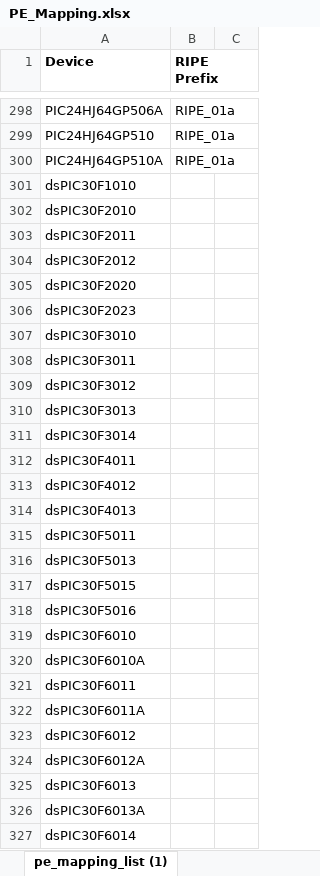
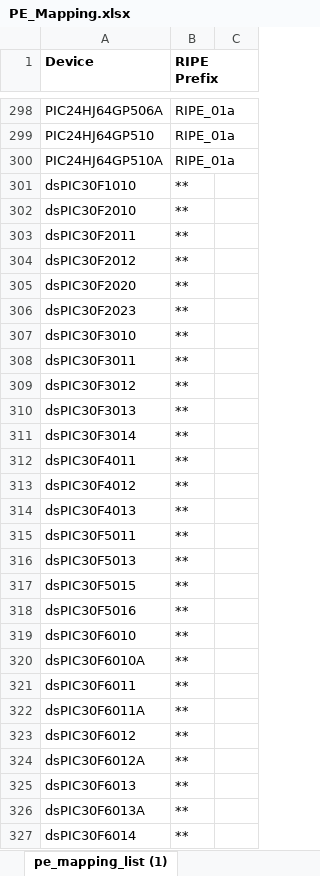
Before and after one commit to microchip-pic-avr-solutions/dspic-pic24-ripe-file-documentation, an Excel workbook: PE_Mapping.xlsx, sheet pe_mapping_list (1), drawn as a sheet; only a part is shown, gaps mark what is left out; values as stored, in another font and other column widths than the file's, no borders; the diff covers the shown part only; the diff names each change by its address in the sheet, - before the commit and + after, or states it on an @@ line.

Commit message:
xlsx file updated

```diff
--- a/PE_Mapping.xlsx (sheet pe_mapping_list (1))
+++ b/PE_Mapping.xlsx (sheet pe_mapping_list (1))
-B301:B327 (RIPE Prefix): (empty)
+B301:B327 (RIPE Prefix): **
```
Also changed, not shown: 86 removed rows and 97 edited cells elsewhere in this sheet.
